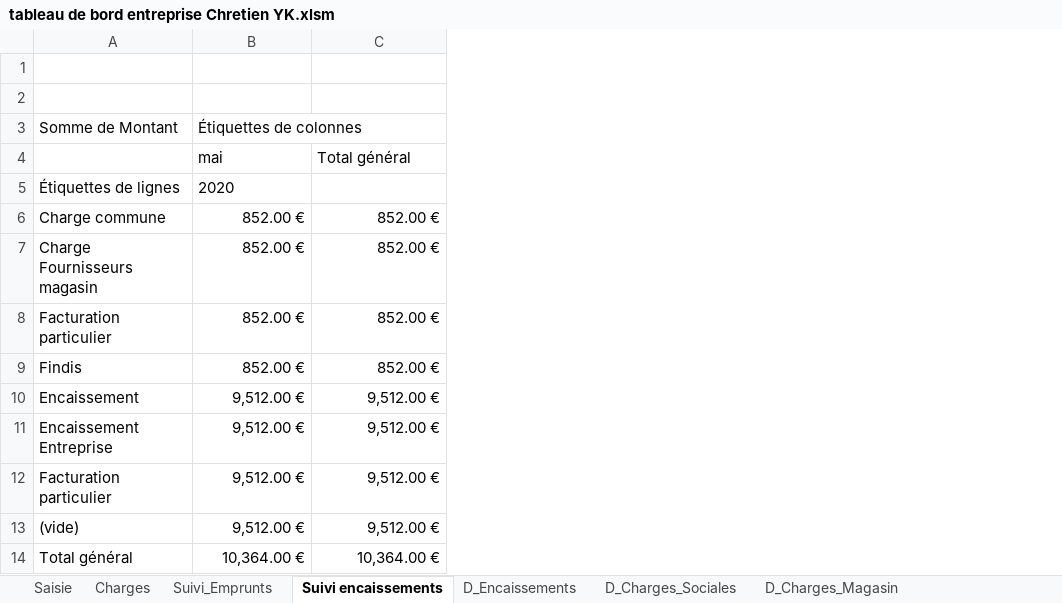
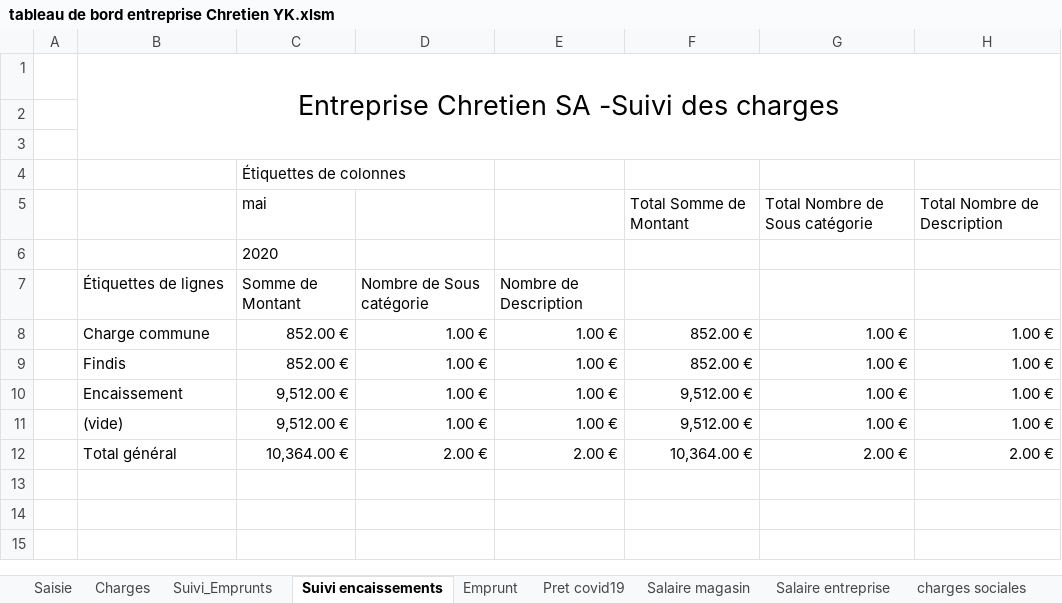
Before and after one commit to GSA1200/Autoentrepreneur-YK, an Excel workbook: tableau de bord entreprise Chretien YK.xlsm, sheet Suivi encaissements, drawn as a sheet; values as stored, in another font and other column widths than the file's, no borders; charts and pictures not drawn; removed rows and columns are numbered as before the commit, all else as after; the diff names each change by its address in the sheet, - before the commit and + after, or states it on an @@ line.

Commit message:
Update tableau de bord entreprise Chretien YK.xlsm

```diff
--- a/tableau de bord entreprise Chretien YK.xlsm (sheet Suivi encaissements)
+++ b/tableau de bord entreprise Chretien YK.xlsm (sheet Suivi encaissements)
@@ sheet tab hidden: D_Encaissements @@
@@ sheet tab hidden: D_Charges_Sociales @@
@@ sheet tab hidden: D_Charges_Magasin @@
+column A, empty
+column D, rows 7-12: Nombre de Sous catégorie | 1.00 € | 1.00 € | 1.00 € | 1.00 € | 2.00 €
+column E, rows 7-12: Nombre de Description | 1.00 € | 1.00 € | 1.00 € | 1.00 € | 2.00 €
+column G, row 5: Total Nombre de Sous catégorie; rows 8-12: 1.00 € | 1.00 € | 1.00 € | 1.00 € | 2.00 €
+column H, row 5: Total Nombre de Description; rows 8-12: 1.00 € | 1.00 € | 1.00 € | 1.00 € | 2.00 €
+row 1:  | Entreprise Chretien SA -Suivi des charges
-B4: Somme de Montant
+B4: (empty)
-F5: Total général
+F5: Total Somme de Montant
+row 6:  |  | 2020
-C7: 2020
+C7: Somme de Montant
-row 7: Charge Fournisseurs magasin | 852.00 € | 852.00 €
-row 8: Facturation particulier | 852.00 € | 852.00 €
-row 11: Encaissement Entreprise | 9,512.00 € | 9,512.00 €
-row 12: Facturation particulier | 9,512.00 € | 9,512.00 €
```
Also changed, not shown: sheet Suivi_Emprunts, sheet Charges, sheet Saisie, other sheet tabs, charts or pictures.
